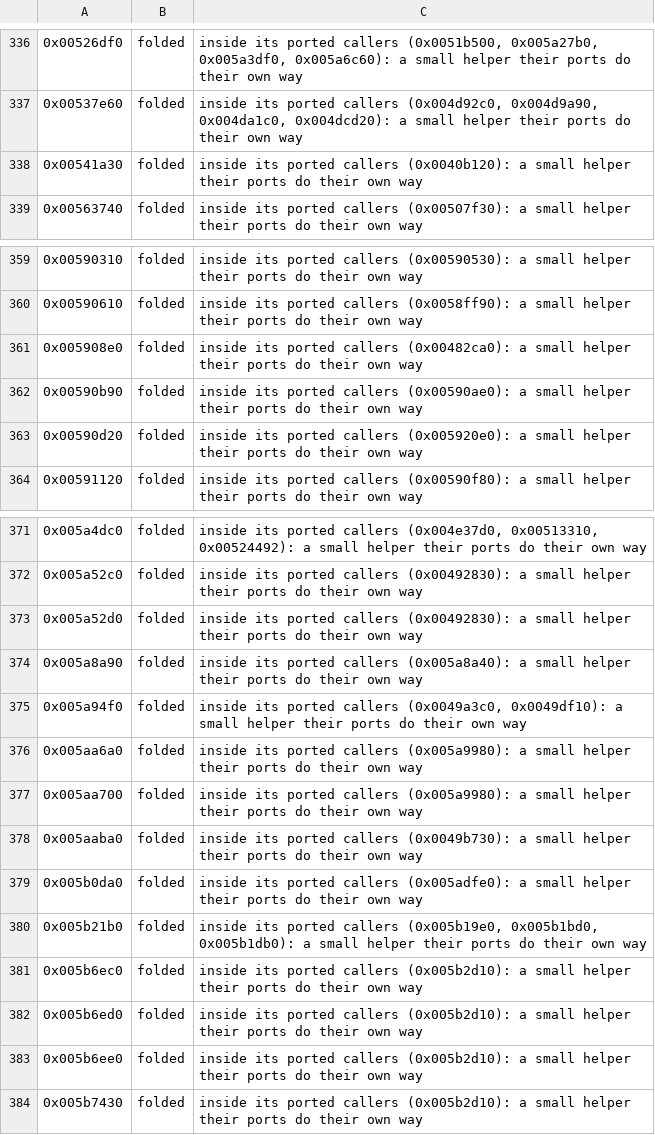
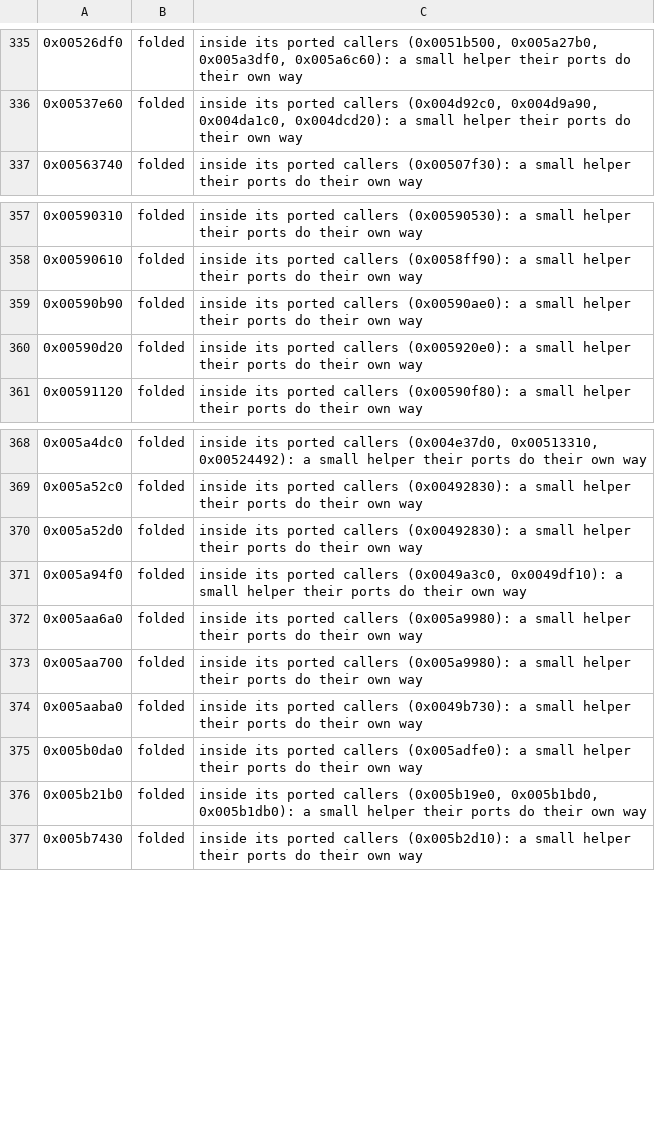
Before and after one commit to telltaleatheist/mw3-re, a TSV file: tools/analysis/port_audit_labels_pm.tsv, drawn as a sheet; only a part is shown, gaps mark what is left out; removed rows and columns are numbered as before the commit, all else as after; the diff covers the shown part only; the diff names each change by its address in the sheet, - before the commit and + after, or states it on an @@ line.

Commit message:
PM audit: the setter sweep: 23 folded setters write globals the port never names, now unsure with their readers; 65 field-only flags listed to read; MW3's labels as on mac5/port-audit

```diff
--- a/tools/analysis/port_audit_labels_pm.tsv
+++ b/tools/analysis/port_audit_labels_pm.tsv
-row 338: 0x00541a30 | folded | inside its ported callers (0x0040b120): a small helper their ports do their own way
-row 361: 0x005908e0 | folded | inside its ported callers (0x00482ca0): a small helper their ports do their own way
-row 374: 0x005a8a90 | folded | inside its ported callers (0x005a8a40): a small helper their ports do their own way
-row 381: 0x005b6ec0 | folded | inside its ported callers (0x005b2d10): a small helper their ports do their own way
-row 382: 0x005b6ed0 | folded | inside its ported callers (0x005b2d10): a small helper their ports do their own way
-row 383: 0x005b6ee0 | folded | inside its ported callers (0x005b2d10): a small helper their ports do their own way
```
Also changed, not shown: 23 added rows and 1 removed row elsewhere in this file, tools/analysis/port_audit_labels.tsv, 3 other files.
